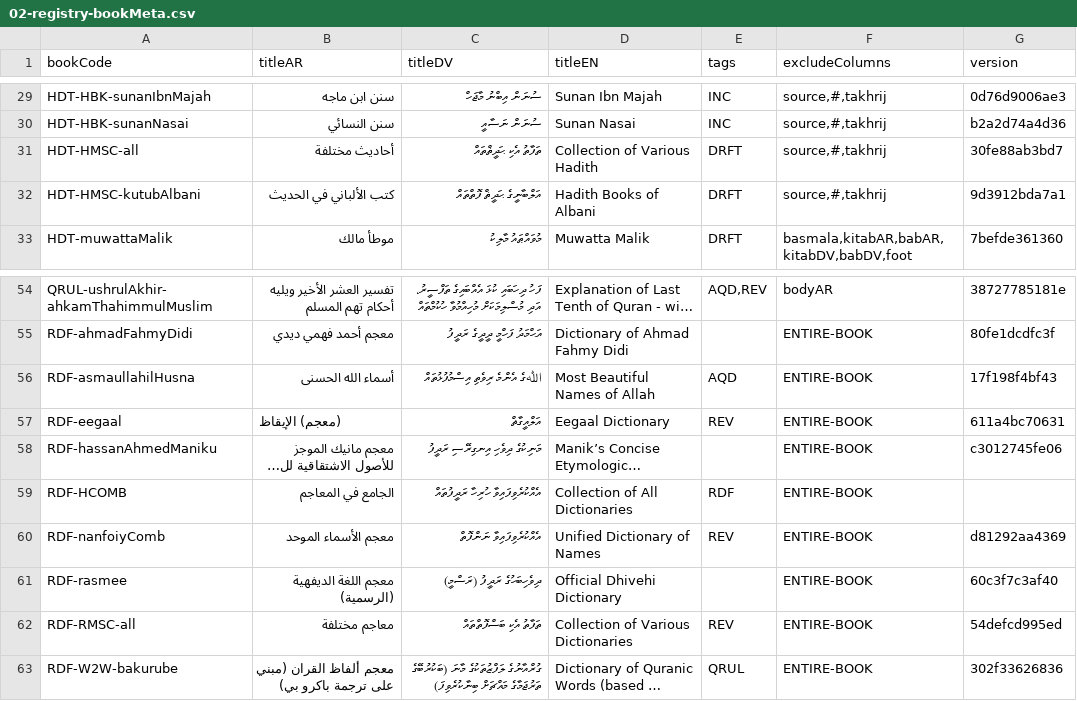
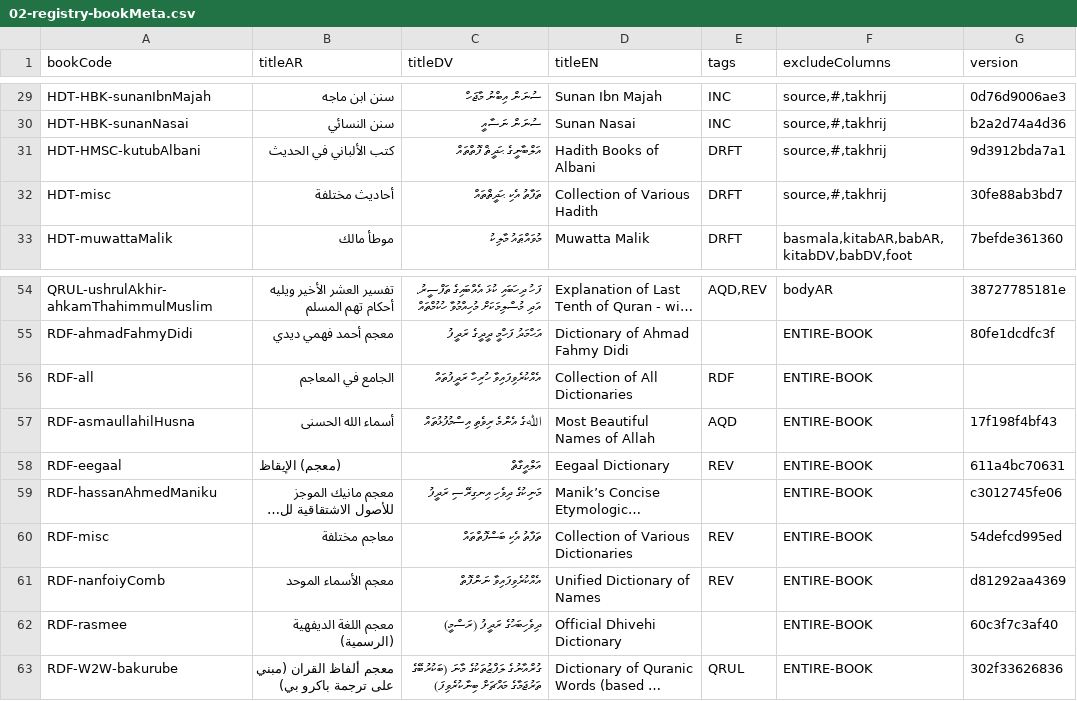
Before and after one commit to hadithmv/hadithmv.github.io, a CSV file: codebase/data/02-registry-bookMeta.csv, drawn as a sheet; only a part is shown, gaps mark what is left out; long unchanged cells end in …; removed rows and columns are numbered as before the commit, all else as after; the diff names each change by its address in the sheet, - before the commit and + after, or states it on an @@ line.

```diff
--- a/codebase/data/02-registry-bookMeta.csv
+++ b/codebase/data/02-registry-bookMeta.csv
-row 31: HDT-HMSC-all | أحاديث مختلفة | ތަފާތު އެކި ޙަދީޘްތައް | Collection of Various Hadith | DRFT | source,#,takhrij | 30fe88ab3bd7
+row 32: HDT-misc | أحاديث مختلفة | ތަފާތު އެކި ޙަދީޘްތައް | Collection of Various Hadith | DRFT | source,#,takhrij | 30fe88ab3bd7
+row 56: RDF-all | الجامع في المعاجم | އެއްކުރެވިފައިވާ ހުރިހާ ރަދީފުތައް | Collection of All Dictionaries | RDF | ENTIRE-BOOK
-row 59: RDF-HCOMB | الجامع في المعاجم | އެއްކުރެވިފައިވާ ހުރިހާ ރަދީފުތައް | Collection of All Dictionaries | RDF | ENTIRE-BOOK
+row 60: RDF-misc | معاجم مختلفة | ތަފާތު އެކި ބަސްފޮތްތައް | Collection of Various Dictionaries | REV | ENTIRE-BOOK | 54defcd995ed
-row 62: RDF-RMSC-all | معاجم مختلفة | ތަފާތު އެކި ބަސްފޮތްތައް | Collection of Various Dictionaries | REV | ENTIRE-BOOK | 54defcd995ed
```
Also changed, not shown: 16 other files.
